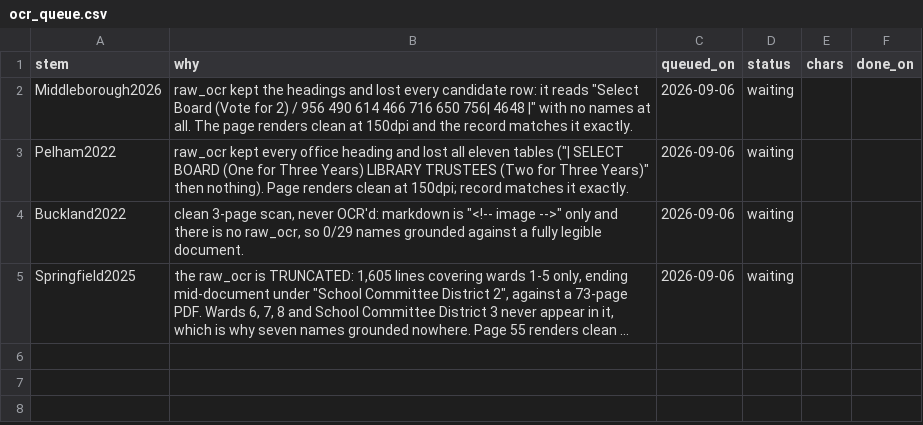
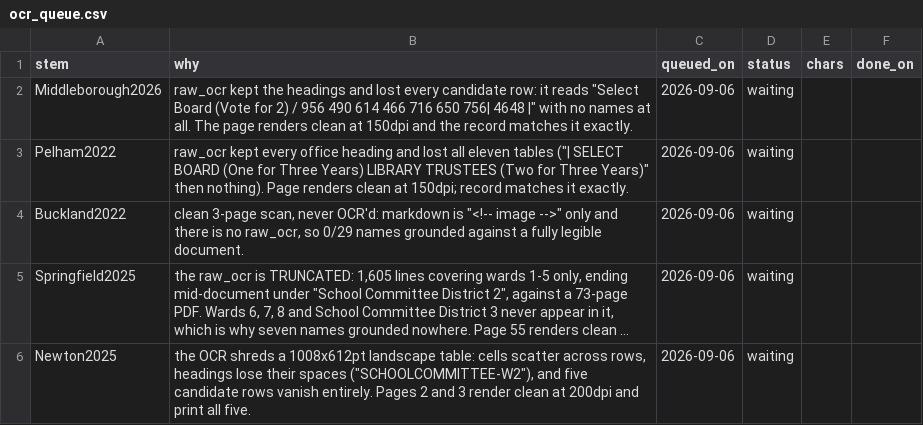
Before and after one commit to JamesNicholsWorley/muni-harvest, a CSV file: qa/ocr_queue.csv, drawn as a sheet; long unchanged cells end in …; the diff names each change by its address in the sheet, - before the commit and + after, or states it on an @@ line.

```diff
--- a/qa/ocr_queue.csv
+++ b/qa/ocr_queue.csv
+row 6: Newton2025 | the OCR shreds a 1008x612pt landscape table: cells scatter across rows, headings lose their spaces ("SCHOOLCOMMITTEE-W2"), and five candidate rows vanish entirely. Pages 2 and 3 render clean at 200dpi and print all five. | 2026-09-06 | waiting
```
Also changed, not shown: qa/reference/adjudications.csv, qa/worklist.csv.
